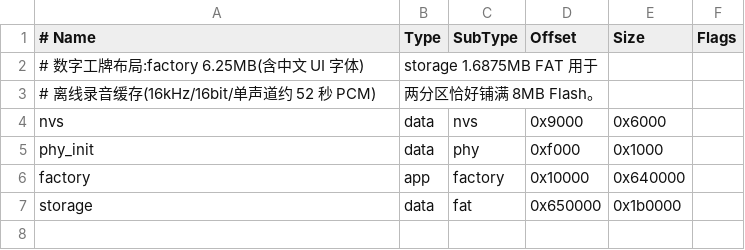
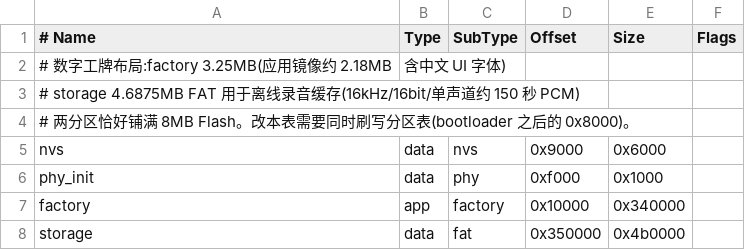
Before and after one commit to qinghe30/ai-passport, a CSV file: partitions.csv, drawn as a sheet.

Commit message:
feat(badge): 断网兜底+时长>99m显示+分区扩storage
- badge_record: 断网续录期间每10秒重连,连上切回流式
- badge_upload: 修会话锁释放;新增 stream_state 查询
- badge_fmt: 时长超过99分钟显示 H:MM:SS
- partitions.csv: factory 3.25MB -> storage 4.69MB(离线缓存约150秒)
- badge_wifi: BLE_HS_EALREADY 处理 + 关闭 Wi-Fi 省电
- badge_upload: 流式缓冲 32KB->8KB 解决无 PSRAM 堆不足

```diff
--- a/partitions.csv
+++ b/partitions.csv
@@ -1,7 +1,8 @@
 # Name,   Type, SubType, Offset,   Size,     Flags
-# 数字工牌布局:factory 6.25MB(含中文 UI 字体),storage 1.6875MB FAT 用于
-# 离线录音缓存(16kHz/16bit/单声道约 52 秒 PCM),两分区恰好铺满 8MB Flash。
+# 数字工牌布局:factory 3.25MB(应用镜像约 2.18MB,含中文 UI 字体),
+# storage 4.6875MB FAT 用于离线录音缓存(16kHz/16bit/单声道约 150 秒 PCM),
+# 两分区恰好铺满 8MB Flash。改本表需要同时刷写分区表(bootloader 之后的 0x8000)。
 nvs,      data, nvs,     0x9000,   0x6000,
 phy_init, data, phy,     0xf000,   0x1000,
-factory,  app,  factory, 0x10000,  0x640000,
-storage,  data, fat,     0x650000, 0x1b0000,
+factory,  app,  factory, 0x10000,  0x340000,
+storage,  data, fat,     0x350000, 0x4b0000,
```
Also changed, not shown: 15 other files.
